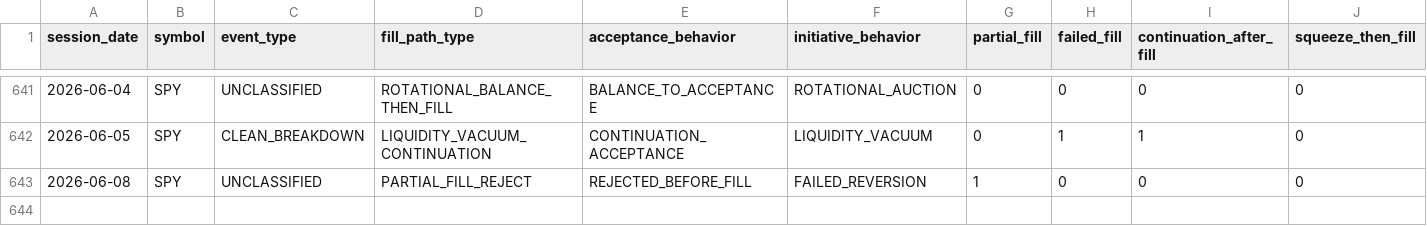
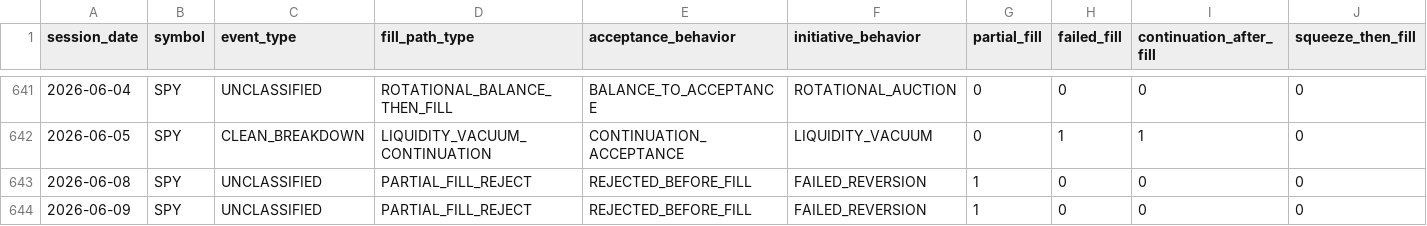
Before and after one commit to kvandre12-commits/SharpEdge-System, a CSV file: outputs/auction_fill_path_labels.csv, drawn as a sheet; only a part is shown, gaps mark what is left out; rows hold the shown columns only; the diff names each change by its address in the sheet, - before the commit and + after, or states it on an @@ line.

```diff
--- a/outputs/auction_fill_path_labels.csv
+++ b/outputs/auction_fill_path_labels.csv
+row 644: 2026-06-09 | SPY | UNCLASSIFIED | PARTIAL_FILL_REJECT | REJECTED_BEFORE_FILL | FAILED_REVERSION | 1 | 0 | 0 | 0
```
Also changed, not shown: outputs/auction_expectancy_events.csv, outputs/conditional_expectancy_matrix.csv, 11 other files.
